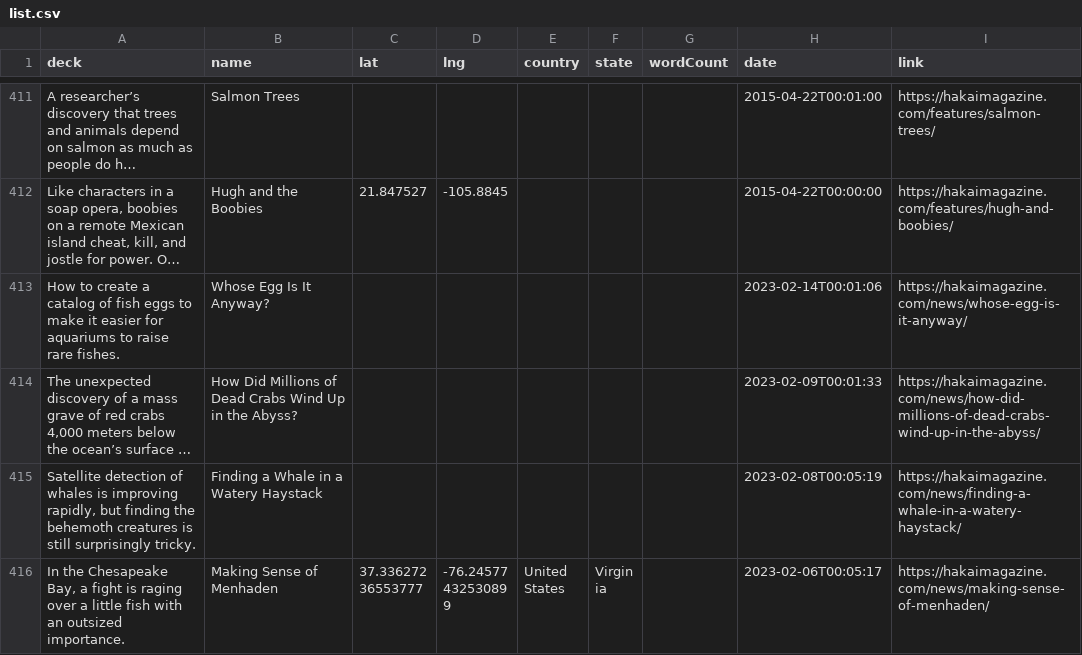
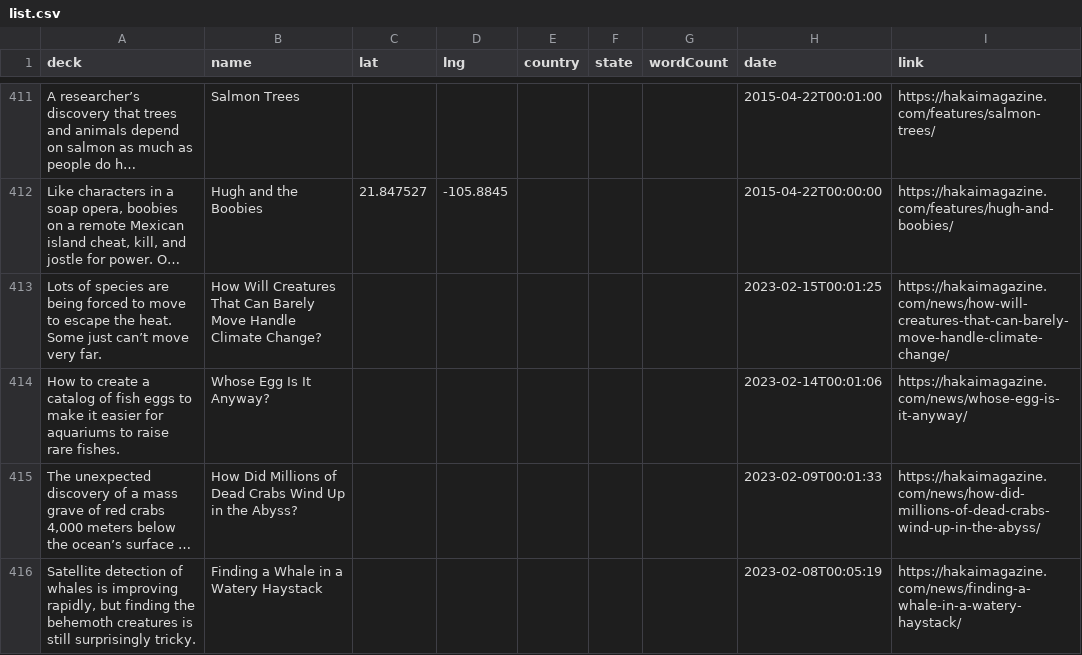
Before and after one commit to HakaiInstitute/magazine-visualizations, a CSV file: list.csv, drawn as a sheet; only a part is shown, gaps mark what is left out; the shorter side is filled out with more unchanged rows; long unchanged cells end in …; the diff names each change by its address in the sheet, - before the commit and + after, or states it on an @@ line.

```diff
--- a/list.csv
+++ b/list.csv
+row 413: Lots of species are being forced to move to escape the heat. Some just can’t move very far. | How Will Creatures That Can Barely Move Handle Climate Change? |  |  |  |  |  | 2023-02-15T00:01:25 | https://hakaimagazine.com/news/how-will-creatures-that-can-barely-move-handle-climate-change/
```
